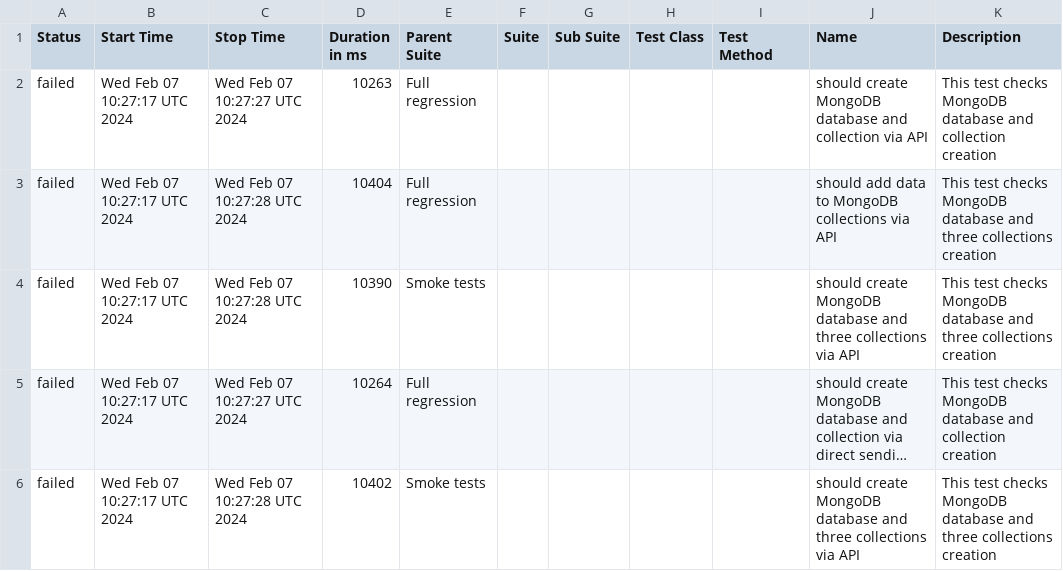
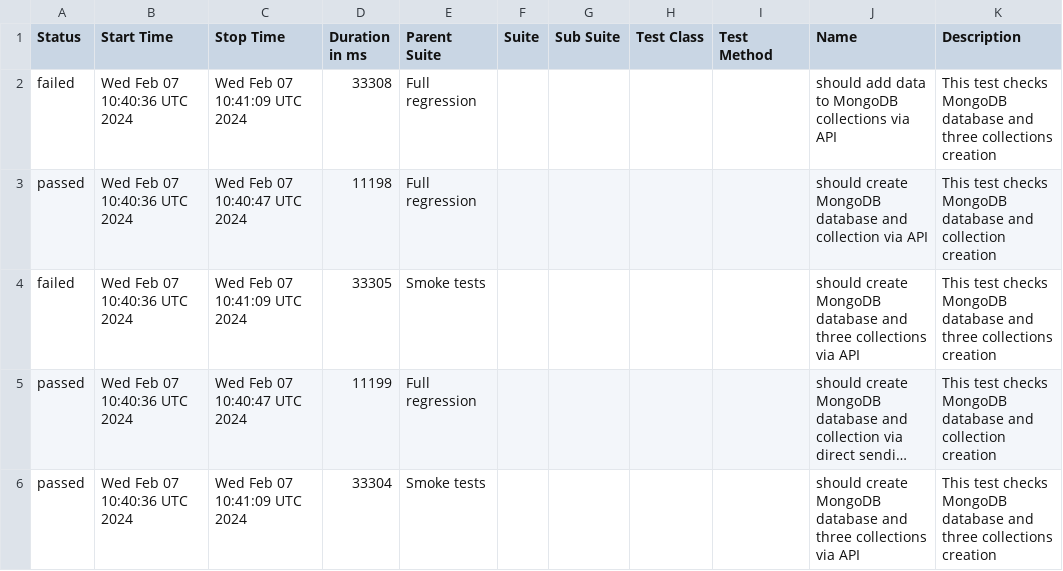
Before and after one commit to studyNewTrendsInAutomatedTesting/jestAllureResults, a CSV file: data/suites.csv, drawn as a sheet; long unchanged cells end in …; removed rows and columns are numbered as before the commit, all else as after; the diff names each change by its address in the sheet, - before the commit and + after, or states it on an @@ line.

Commit message:
deploy: studyNewTrendsInAutomatedTesting/applicationToTestFromDockerCompose@6a72eb10bc76dadc7869d1a47b12fba6a6134fa4

```diff
--- a/data/suites.csv
+++ b/data/suites.csv
-row 2: failed | Wed Feb 07 10:27:17 UTC 2024 | Wed Feb 07 10:27:27 UTC 2024 | 10263 | Full regression |  |  |  |  | should create MongoDB database and collection via API | This test checks MongoDB database and collection creation
-B2 (Start Time): Wed Feb 07 10:27:17 UTC 2024
+B2 (Start Time): Wed Feb 07 10:40:36 UTC 2024
-C2 (Stop Time): Wed Feb 07 10:27:28 UTC 2024
+C2 (Stop Time): Wed Feb 07 10:41:09 UTC 2024
-D2 (Duration in ms): 10404
+D2 (Duration in ms): 33308
+row 3: passed | Wed Feb 07 10:40:36 UTC 2024 | Wed Feb 07 10:40:47 UTC 2024 | 11198 | Full regression |  |  |  |  | should create MongoDB database and collection via API | This test checks MongoDB database and collection creation
-B4:B6 (Start Time): Wed Feb 07 10:27:17 UTC 2024
+B4:B6 (Start Time): Wed Feb 07 10:40:36 UTC 2024
-C4 (Stop Time): Wed Feb 07 10:27:28 UTC 2024
+C4 (Stop Time): Wed Feb 07 10:41:09 UTC 2024
-D4 (Duration in ms): 10390
+D4 (Duration in ms): 33305
-A5:A6 (Status): failed
+A5:A6 (Status): passed
-C5 (Stop Time): Wed Feb 07 10:27:27 UTC 2024
+C5 (Stop Time): Wed Feb 07 10:40:47 UTC 2024
-D5 (Duration in ms): 10264
+D5 (Duration in ms): 11199
-C6 (Stop Time): Wed Feb 07 10:27:28 UTC 2024
+C6 (Stop Time): Wed Feb 07 10:41:09 UTC 2024
-D6 (Duration in ms): 10402
+D6 (Duration in ms): 33304
```
Also changed, not shown: 33 other files.
